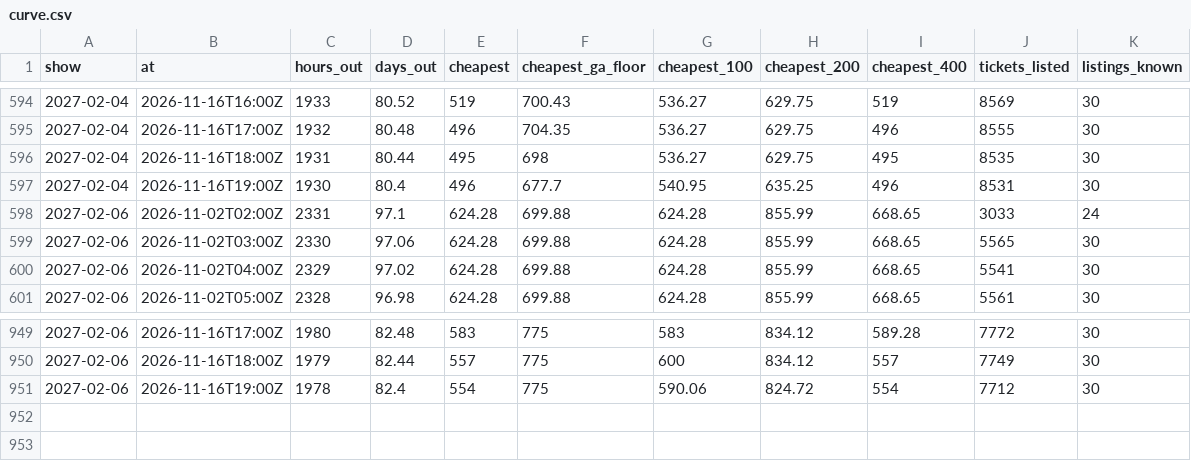
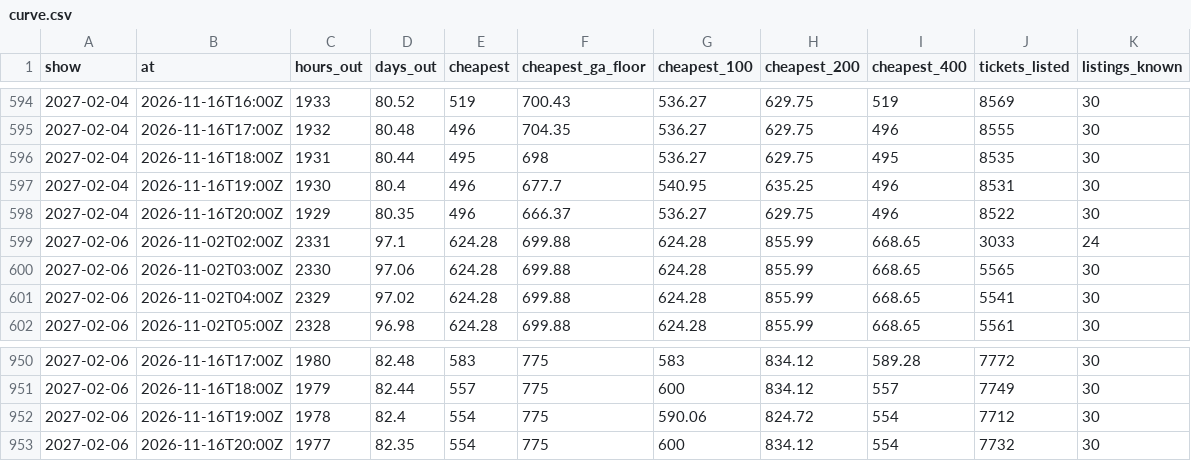
Before and after one commit to MatiasR95/metallica-ticket-clock, a CSV file: data/out/curve.csv, drawn as a sheet; only a part is shown, gaps mark what is left out.

```diff
--- a/data/out/curve.csv
+++ b/data/out/curve.csv
@@ -597,2 +597,3 @@ show,at,hours_out,days_out,cheapest,cheapest_ga_floor,cheapest_100,cheapest_200,
 2027-02-04,2026-11-16T19:00Z,1930,80.4,496,677.7,540.95,635.25,496,8531,30
+2027-02-04,2026-11-16T20:00Z,1929,80.35,496,666.37,536.27,629.75,496,8522,30
 2027-02-06,2026-11-02T02:00Z,2331,97.1,624.28,699.88,624.28,855.99,668.65,3033,24
@@ -951 +952,2 @@ show,at,hours_out,days_out,cheapest,cheapest_ga_floor,cheapest_100,cheapest_200,
 2027-02-06,2026-11-16T19:00Z,1978,82.4,554,775,590.06,824.72,554,7712,30
+2027-02-06,2026-11-16T20:00Z,1977,82.35,554,775,600,834.12,554,7732,30
```
Also changed, not shown: data/out/pass_compare.csv, data/out/sites.csv, 5 other files.
